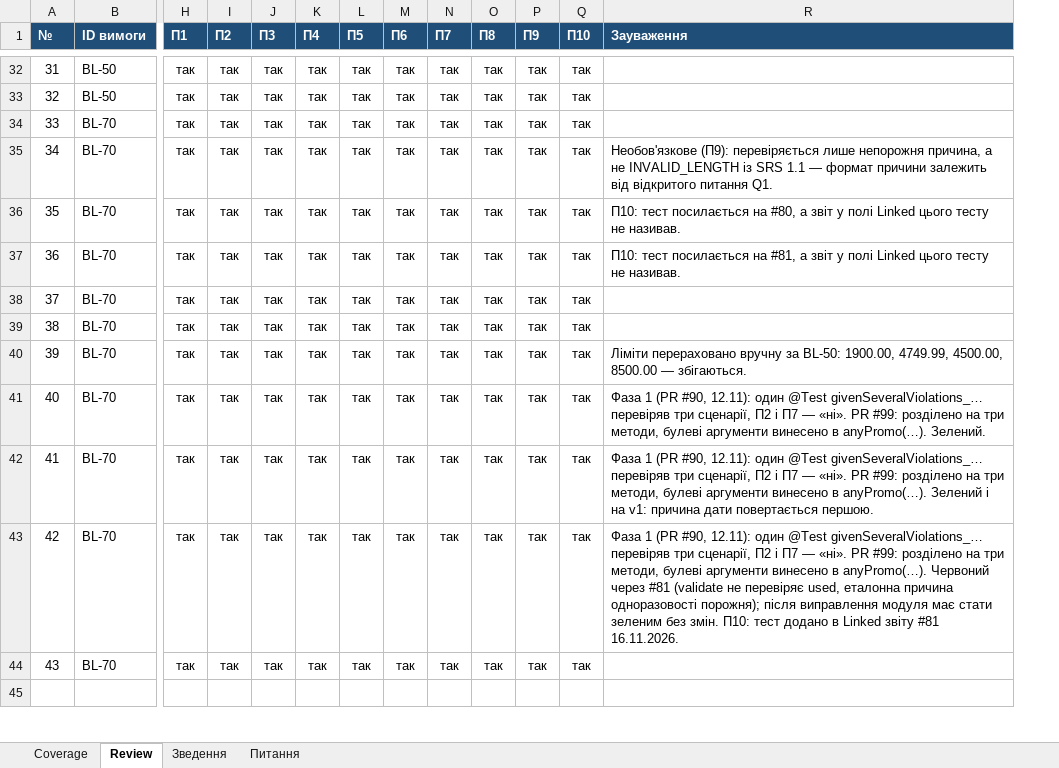
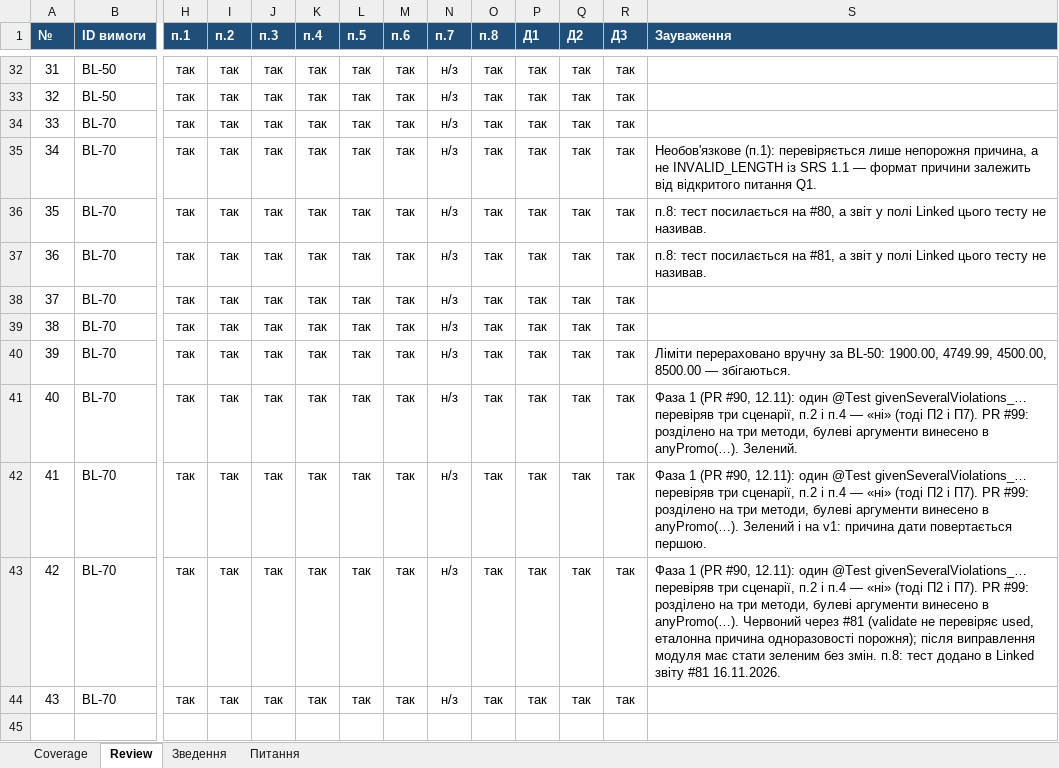
Before and after one commit to oleksandragorbonos-maker/tzap, an Excel workbook: docs/sprint4/coverage.xlsx, sheet Review, drawn as a sheet; only a part is shown, gaps mark what is left out; values as stored, in another font and other column widths than the file's, no borders; addresses are those after the commit; the diff covers the shown part only; the diff names each change by its address in the sheet, - before the commit and + after, or states it on an @@ line.

Commit message:
SCRUM-151: аркуш Review переведено на чек-лист 5.3 методички (п.1–п.8); task-board і retro — уточнення номера чек-листа

```diff
--- a/docs/sprint4/coverage.xlsx (sheet Review)
+++ b/docs/sprint4/coverage.xlsx (sheet Review)
+column N (п.7), rows 32-44: all н/з
-H1: П1
+H1: п.1
-I1: П2
+I1: п.2
-J1: П3
+J1: п.3
-K1: П4
+K1: п.4
-L1: П5
+L1: п.5
-M1: П6
+M1: п.6
-O1: П7
+O1: п.8
-P1: П8
+P1: Д1
-Q1: П9
+Q1: Д2
-R1: П10
+R1: Д3
-S35 (Зауваження): Необов'язкове (П9): перевіряється лише…
+S35 (Зауваження): Необов'язкове (п.1): перевіряється лише…
-S36 (Зауваження): П10: тест посилається…
+S36 (Зауваження): п.8: тест посилається…
-S37 (Зауваження): П10: тест посилається…
+S37 (Зауваження): п.8: тест посилається…
-S41 (Зауваження): …три сценарії, П2 і П7 — «ні». PR #99:…
+S41 (Зауваження): …три сценарії, п.2 і п.4 — «ні» (тоді П2 і П7). PR #99:…
-S42 (Зауваження): …три сценарії, П2 і П7 — «ні». PR #99:…
+S42 (Зауваження): …три сценарії, п.2 і п.4 — «ні» (тоді П2 і П7). PR #99:…
-S43 (Зауваження): …три сценарії, П2 і П7 — «ні». PR #99: розділено на три методи, булеві аргументи винесено в anyPromo(…). Червоний через #81 (validate не перевіряє used, еталонна причина одноразовості порожня); після виправлення модуля має стати зеленим без змін. П10: тест додано…
+S43 (Зауваження): …три сценарії, п.2 і п.4 — «ні» (тоді П2 і П7). PR #99: розділено на три методи, булеві аргументи винесено в anyPromo(…). Червоний через #81 (validate не перевіряє used, еталонна причина одноразовості порожня); після виправлення модуля має стати зеленим без змін. п.8: тест додано…
```
Also changed, not shown: 4 edited cells elsewhere in this sheet, 2 other files.
